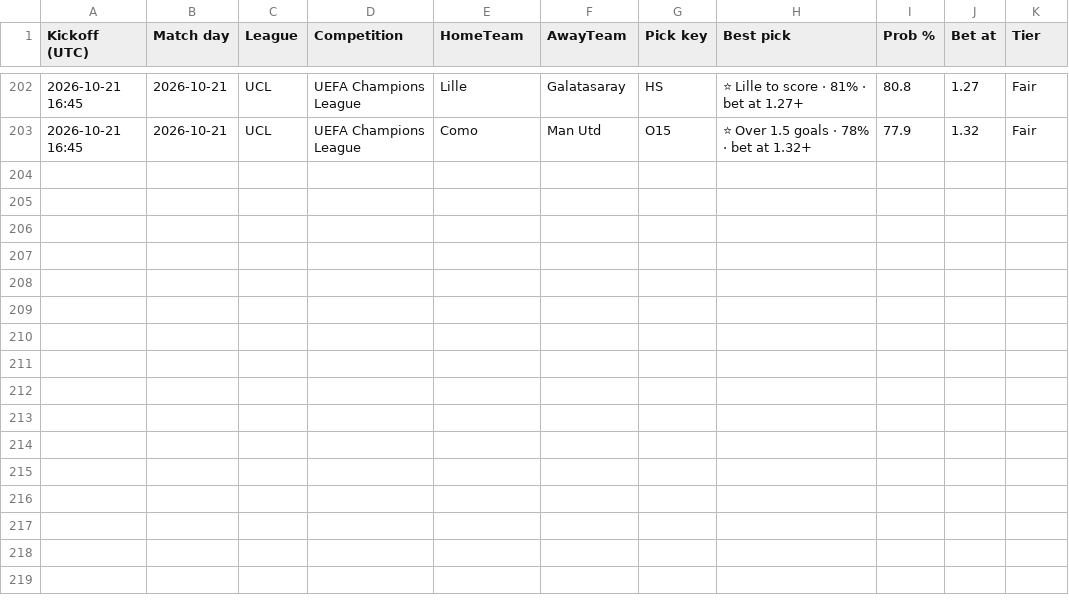
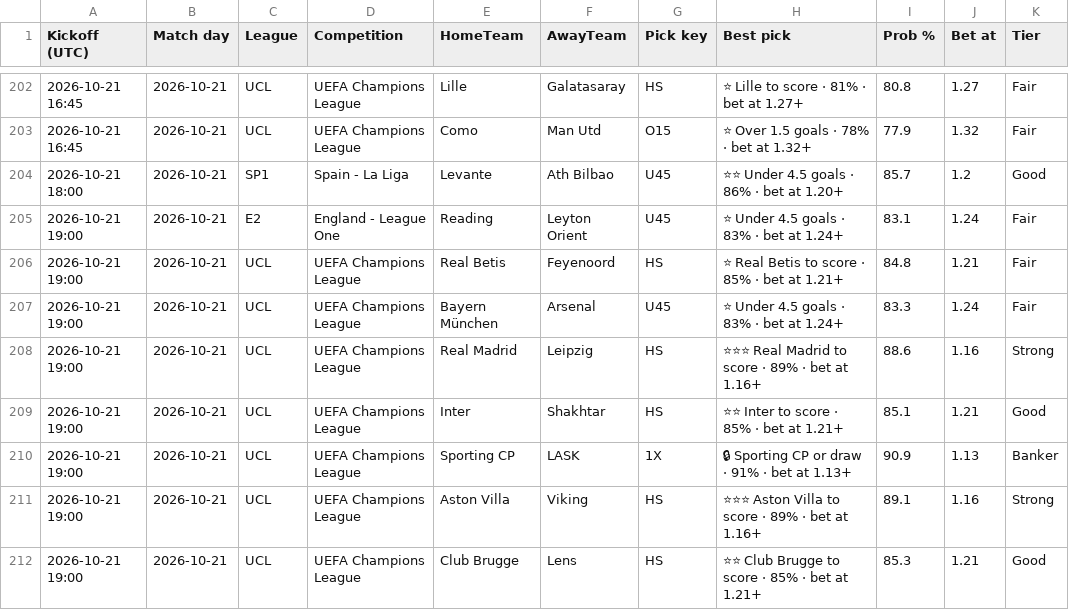
Before and after one commit to tambejasparh/epl-value-dashboard, a CSV file: best_picks_log.csv, drawn as a sheet; only a part is shown, gaps mark what is left out.

```diff
--- a/best_picks_log.csv
+++ b/best_picks_log.csv
@@ -203 +203,10 @@ Kickoff (UTC),Match day,League,Competition,HomeTeam,AwayTeam,Pick key,Best pick,
 2026-10-21 16:45,2026-10-21,UCL,UEFA Champions League,Como,Man Utd,O15,⭐ Over 1.5 goals · 78% · bet at 1.32+,77.9,1.32,Fair
+2026-10-21 18:00,2026-10-21,SP1,Spain - La Liga,Levante,Ath Bilbao,U45,⭐⭐ Under 4.5 goals · 86% · bet at 1.20+,85.7,1.2,Good
+2026-10-21 19:00,2026-10-21,E2,England - League One,Reading,Leyton Orient,U45,⭐ Under 4.5 goals · 83% · bet at 1.24+,83.1,1.24,Fair
+2026-10-21 19:00,2026-10-21,UCL,UEFA Champions League,Real Betis,Feyenoord,HS,⭐ Real Betis to score · 85% · bet at 1.21+,84.8,1.21,Fair
+2026-10-21 19:00,2026-10-21,UCL,UEFA Champions League,Bayern München,Arsenal,U45,⭐ Under 4.5 goals · 83% · bet at 1.24+,83.3,1.24,Fair
+2026-10-21 19:00,2026-10-21,UCL,UEFA Champions League,Real Madrid,Leipzig,HS,⭐⭐⭐ Real Madrid to score · 89% · bet at 1.16+,88.6,1.16,Strong
+2026-10-21 19:00,2026-10-21,UCL,UEFA Champions League,Inter,Shakhtar,HS,⭐⭐ Inter to score · 85% · bet at 1.21+,85.1,1.21,Good
+2026-10-21 19:00,2026-10-21,UCL,UEFA Champions League,Sporting CP,LASK,1X,🔒 Sporting CP or draw · 91% · bet at 1.13+,90.9,1.13,Banker
+2026-10-21 19:00,2026-10-21,UCL,UEFA Champions League,Aston Villa,Viking,HS,⭐⭐⭐ Aston Villa to score · 89% · bet at 1.16+,89.1,1.16,Strong
+2026-10-21 19:00,2026-10-21,UCL,UEFA Champions League,Club Brugge,Lens,HS,⭐⭐ Club Brugge to score · 85% · bet at 1.21+,85.3,1.21,Good
```
Also changed, not shown: 2 other files.
